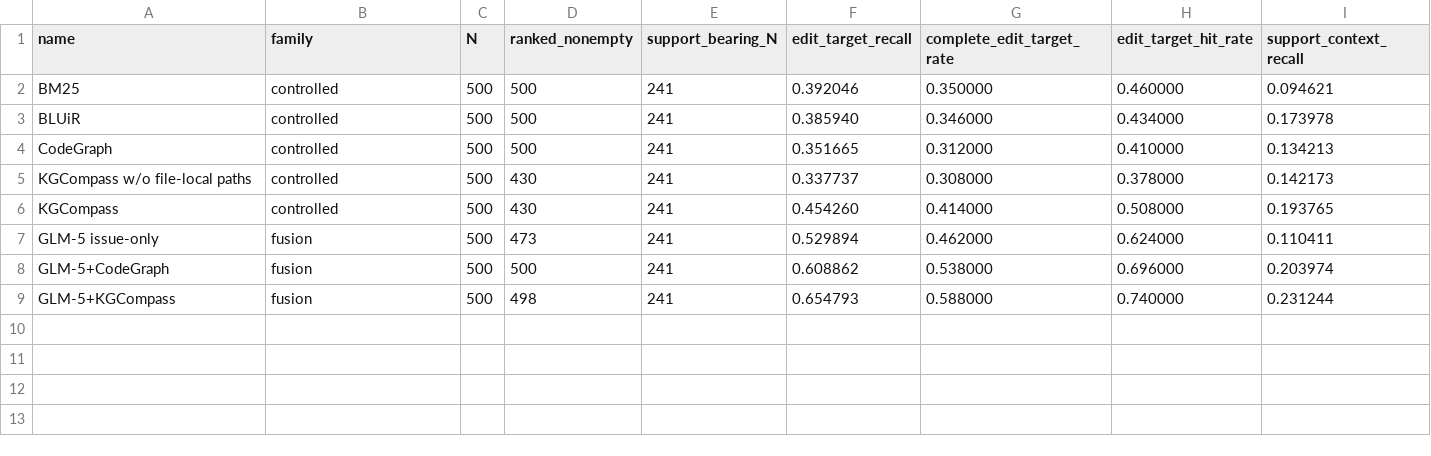
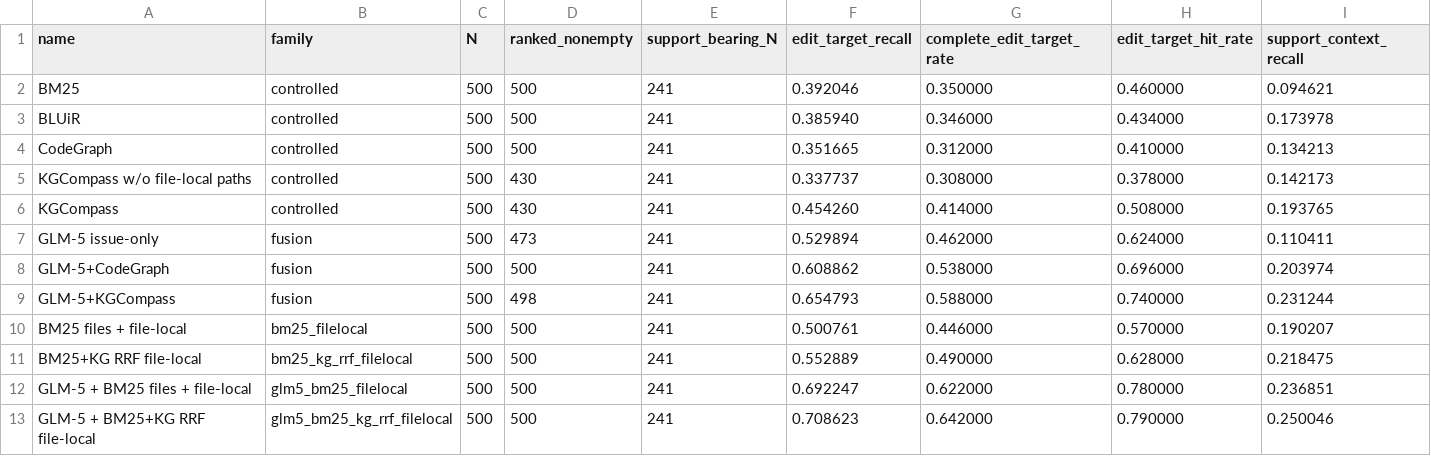
Before and after one commit to GLEAM-Lab/KGCompass, a TSV file: artifacts/results/patch_derived_context_summary_20260702.tsv, drawn as a sheet; only a part is shown; rows hold the shown columns only; the diff names each change by its address in the sheet, - before the commit and + after, or states it on an @@ line.

Commit message:
Add multi-source retrieve-localize controls

```diff
--- a/artifacts/results/patch_derived_context_summary_20260702.tsv
+++ b/artifacts/results/patch_derived_context_summary_20260702.tsv
+row 10: BM25 files + file-local | bm25_filelocal | 500 | 500 | 241 | 0.500761 | 0.446000 | 0.570000 | 0.190207
+row 11: BM25+KG RRF file-local | bm25_kg_rrf_filelocal | 500 | 500 | 241 | 0.552889 | 0.490000 | 0.628000 | 0.218475
+row 12: GLM-5 + BM25 files + file-local | glm5_bm25_filelocal | 500 | 500 | 241 | 0.692247 | 0.622000 | 0.780000 | 0.236851
+row 13: GLM-5 + BM25+KG RRF file-local | glm5_bm25_kg_rrf_filelocal | 500 | 500 | 241 | 0.708623 | 0.642000 | 0.790000 | 0.250046
```
Also changed, not shown: 17 other files.
